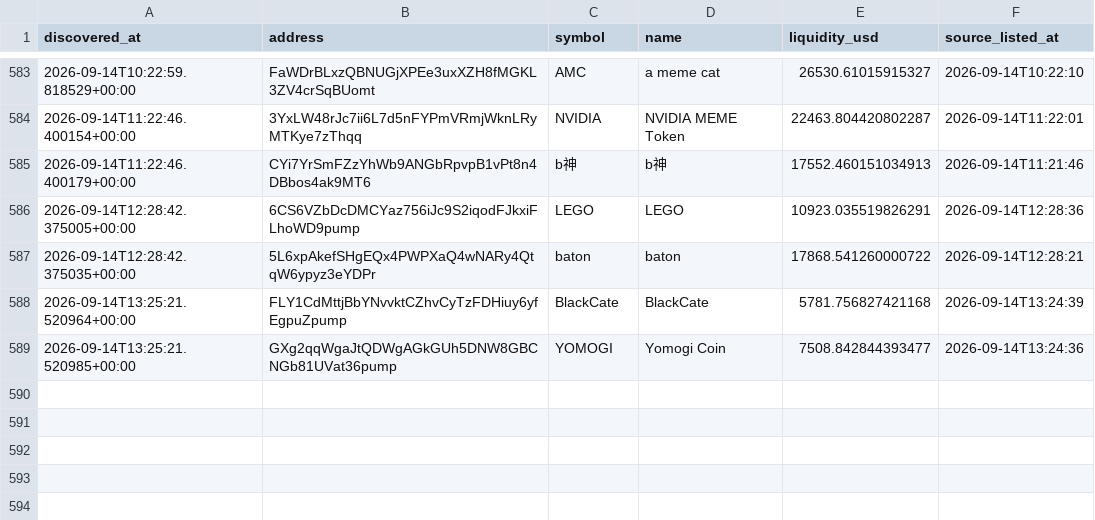
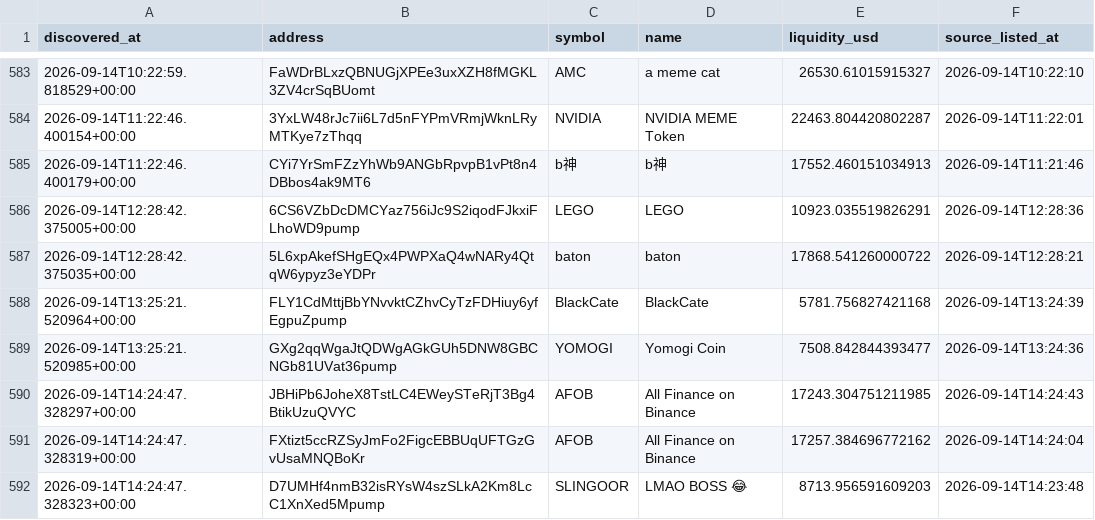
Before and after one commit to abdulrazakusman1029-ux/Nova, a CSV file: data/candidates.csv, drawn as a sheet; only a part is shown, gaps mark what is left out.

```diff
--- a/data/candidates.csv
+++ b/data/candidates.csv
@@ -591 +591,4 @@ discovered_at,address,symbol,name,liquidity_usd,source_listed_at
 2026-09-14T13:25:21.520985+00:00,GXg2qqWgaJtQDWgAGkGUh5DNW8GBCNGb81UVat36pump,YOMOGI,Yomogi Coin,7508.842844393477,2026-09-14T13:24:36
+2026-09-14T14:24:47.328297+00:00,JBHiPb6JoheX8TstLC4EWeySTeRjT3Bg4BtikUzuQVYC,AFOB,All Finance on Binance,17243.304751211985,2026-09-14T14:24:43
+2026-09-14T14:24:47.328319+00:00,FXtizt5ccRZSyJmFo2FigcEBBUqUFTGzGvUsaMNQBoKr,AFOB,All Finance on Binance,17257.384696772162,2026-09-14T14:24:04
+2026-09-14T14:24:47.328323+00:00,D7UMHf4nmB32isRYsW4szSLkA2Km8LcC1XnXed5Mpump,SLINGOOR,LMAO BOSS 😂 ,8713.956591609203,2026-09-14T14:23:48
```
Also changed, not shown: 2 other files.
